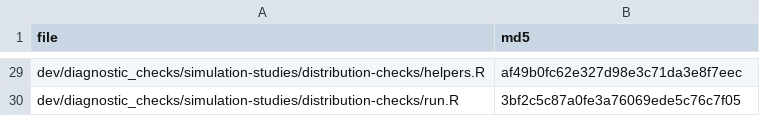
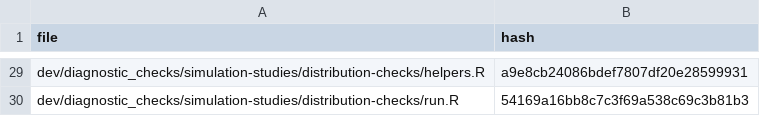
Before and after one commit to Pascal-Kueng/dyadMLM, a CSV file: dev/diagnostic_checks/simulation-studies/report-data/distribution-checks/source-hashes.csv, drawn as a sheet; only a part is shown, gaps mark what is left out; the diff covers the shown part only.

```diff
--- a/dev/diagnostic_checks/simulation-studies/report-data/distribution-checks/source-hashes.csv
+++ b/dev/diagnostic_checks/simulation-studies/report-data/distribution-checks/source-hashes.csv
@@ -1 +1 @@
-"file","md5"
+"file","hash"
@@ -29,2 +29,2 @@
-"dev/diagnostic_checks/simulation-studies/distribution-checks/helpers.R","af49b0fc62e327d98e3c71da3e8f7eec"
-"dev/diagnostic_checks/simulation-studies/distribution-checks/run.R","3bf2c5c87a0fe3a76069ede5c76c7f05"
+"dev/diagnostic_checks/simulation-studies/distribution-checks/helpers.R","a9e8cb24086bdef7807df20e28599931"
+"dev/diagnostic_checks/simulation-studies/distribution-checks/run.R","54169a16bb8c7c3f69a538c69c3b81b3"
```
Also changed, not shown: 27 edited cells elsewhere in this file, dev/diagnostic_checks/simulation-studies/report-data/distribution-checks/conditions.csv, dev/diagnostic_checks/simulation-studies/report-data/distribution-checks/fits.csv, 5 other files.
